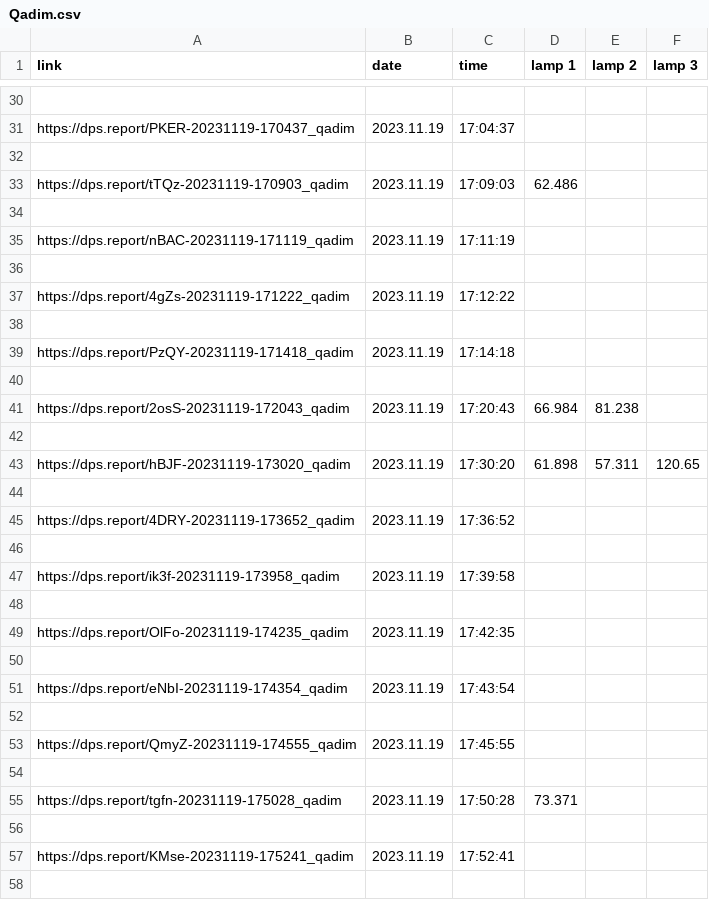
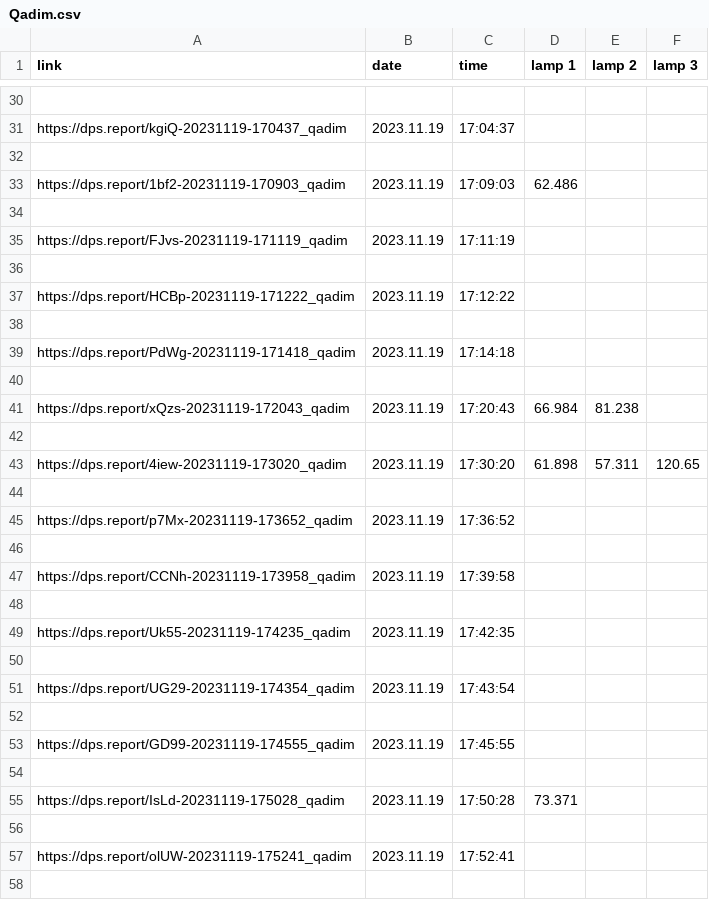
Before and after one commit to bernobin/Guildwars2_Parsing, a CSV file: Outputs/Qadim.csv, drawn as a sheet; only a part is shown, gaps mark what is left out; the diff covers the shown part only; the diff names each change by its address in the sheet, - before the commit and + after, or states it on an @@ line.

```diff
--- a/Outputs/Qadim.csv
+++ b/Outputs/Qadim.csv
-A31 (link): https://dps.report/PKER-20231119-170437_qadim
+A31 (link): https://dps.report/kgiQ-20231119-170437_qadim
-A33 (link): https://dps.report/tTQz-20231119-170903_qadim
+A33 (link): https://dps.report/1bf2-20231119-170903_qadim
-A35 (link): https://dps.report/nBAC-20231119-171119_qadim
+A35 (link): https://dps.report/FJvs-20231119-171119_qadim
-A37 (link): https://dps.report/4gZs-20231119-171222_qadim
+A37 (link): https://dps.report/HCBp-20231119-171222_qadim
-A39 (link): https://dps.report/PzQY-20231119-171418_qadim
+A39 (link): https://dps.report/PdWg-20231119-171418_qadim
-A41 (link): https://dps.report/2osS-20231119-172043_qadim
+A41 (link): https://dps.report/xQzs-20231119-172043_qadim
-A43 (link): https://dps.report/hBJF-20231119-173020_qadim
+A43 (link): https://dps.report/4iew-20231119-173020_qadim
-A45 (link): https://dps.report/4DRY-20231119-173652_qadim
+A45 (link): https://dps.report/p7Mx-20231119-173652_qadim
-A47 (link): https://dps.report/ik3f-20231119-173958_qadim
+A47 (link): https://dps.report/CCNh-20231119-173958_qadim
-A49 (link): https://dps.report/OlFo-20231119-174235_qadim
+A49 (link): https://dps.report/Uk55-20231119-174235_qadim
-A51 (link): https://dps.report/eNbI-20231119-174354_qadim
+A51 (link): https://dps.report/UG29-20231119-174354_qadim
-A53 (link): https://dps.report/QmyZ-20231119-174555_qadim
+A53 (link): https://dps.report/GD99-20231119-174555_qadim
-A55 (link): https://dps.report/tgfn-20231119-175028_qadim
+A55 (link): https://dps.report/IsLd-20231119-175028_qadim
-A57 (link): https://dps.report/KMse-20231119-175241_qadim
+A57 (link): https://dps.report/olUW-20231119-175241_qadim
```
Also changed, not shown: 40 edited cells elsewhere in this file, 3 other files.
